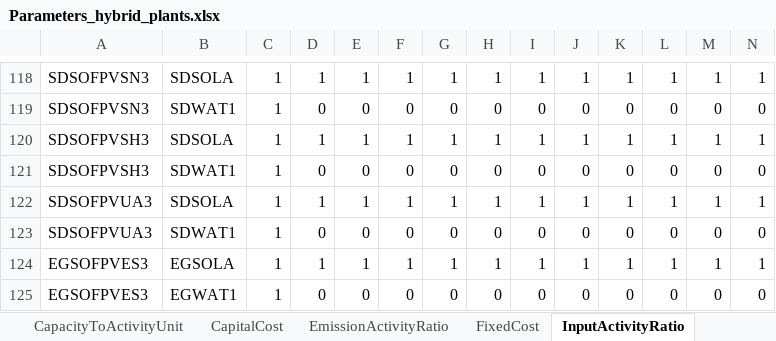
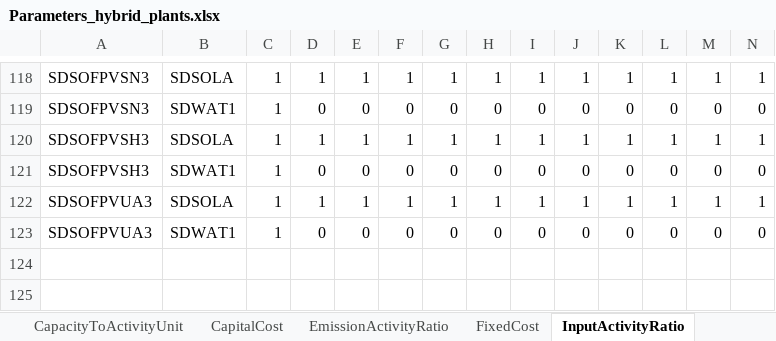
Before and after one commit to apieruzzi/TEMBA_FPV, an Excel workbook: HydroFPV_plants/InputFilesCreation/main/Parameters_hybrid_plants.xlsx, sheet InputActivityRatio, drawn as a sheet; only a part is shown, gaps mark what is left out; values as stored, in another font and other column widths than the file's, no borders; rows hold the shown columns only; the diff names each change by its address in the sheet, - before the commit and + after, or states it on an @@ line.

Commit message:
New fixes
- Fixed trade links costs
- Fixed emission activity ratios

```diff
--- a/HydroFPV_plants/InputFilesCreation/main/Parameters_hybrid_plants.xlsx (sheet InputActivityRatio)
+++ b/HydroFPV_plants/InputFilesCreation/main/Parameters_hybrid_plants.xlsx (sheet InputActivityRatio)
-row 124: EGSOFPVES3 | EGSOLA | 1 | 1 | 1 | 1 | 1 | 1 | 1 | 1 | 1 | 1 | 1 | 1
-row 125: EGSOFPVES3 | EGWAT1 | 1 | 0 | 0 | 0 | 0 | 0 | 0 | 0 | 0 | 0 | 0 | 0
```
Also changed, not shown: sheet TotalAnnualMaxCapacity, sheet TotalAnnualMaxCapacityInvestmen, sheet CapacityFactor, sheet OutputActivityRatio, sheet EmissionActivityRatio, sheet VariableCost, 7 more sheets, HydroFPV_plants/CombinedTechsCreation/CombinedHydroSolar.xlsx, debugging/results/results_check.xlsx, 4 other files.
